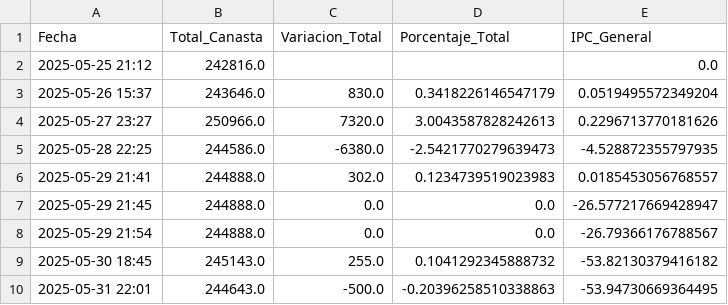
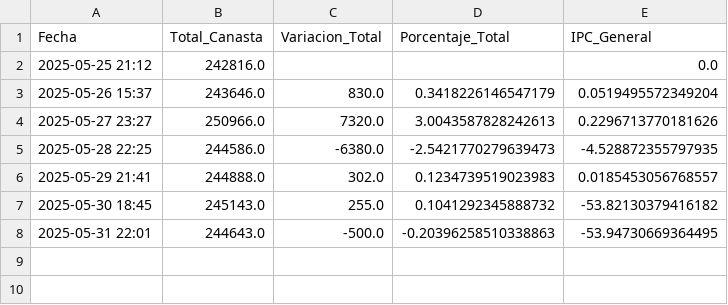
Before and after one commit to JBE10/IPC, a CSV file: resumen_202505.csv, drawn as a sheet.

Commit message:
Remove duplicate entries for May 29, 2025, in resumen_202505.csv to ensure accurate data representation.

```diff
--- a/resumen_202505.csv
+++ b/resumen_202505.csv
@@ -6,4 +6,2 @@ Fecha,Total_Canasta,Variacion_Total,Porcentaje_Total,IPC_General
 2025-05-29 21:41,244888.0,302.0,0.1234739519023983,0.0185453056768557
-2025-05-29 21:45,244888.0,0.0,0.0,-26.577217669428947
-2025-05-29 21:54,244888.0,0.0,0.0,-26.79366176788567
 2025-05-30 18:45,245143.0,255.0,0.1041292345888732,-53.82130379416182
```
